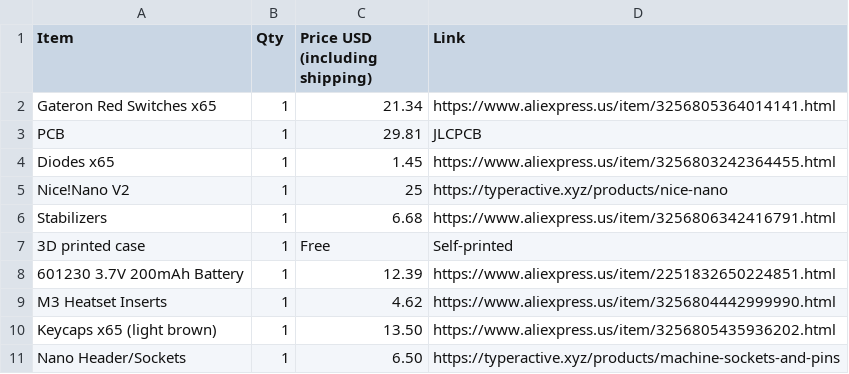
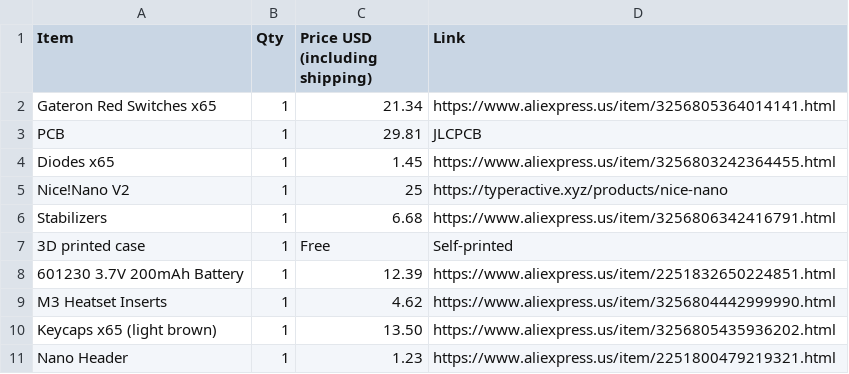
Before and after one commit to O-Lidenbrock/Reminton-Num-1.1, a CSV file: BOM.csv, drawn as a sheet; removed rows and columns are numbered as before the commit, all else as after; the diff names each change by its address in the sheet, - before the commit and + after, or states it on an @@ line.

Commit message:
Update BOM.csv with new headers

```diff
--- a/BOM.csv
+++ b/BOM.csv
-row 11: Nano Header/Sockets | 1 | 6.50 | https://typeractive.xyz/products/machine-sockets-and-pins
+row 11: Nano Header | 1 | 1.23 | https://www.aliexpress.us/item/2251800479219321.html
```
